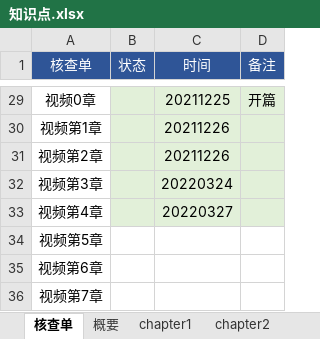
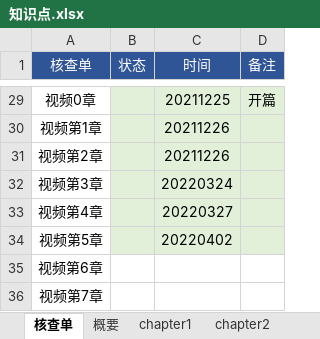
Before and after one commit to marmot-cn/readingNotes, an Excel workbook: 笔记/CBAP/知识点.xlsx, sheet 核查单, drawn as a sheet; only a part is shown, gaps mark what is left out; values as stored, in another font and other column widths than the file's, no borders; the diff names each change by its address in the sheet, - before the commit and + after, or states it on an @@ line.

```diff
--- a/笔记/CBAP/知识点.xlsx (sheet 核查单)
+++ b/笔记/CBAP/知识点.xlsx (sheet 核查单)
-B34:D34 fill: none
+B34:D34 fill: #E2F0D9
-C34 (时间): (empty)
+C34 (时间): 20220402
```
Also changed, not shown: 计划/2022学习计划.xlsx, 1 other file.
